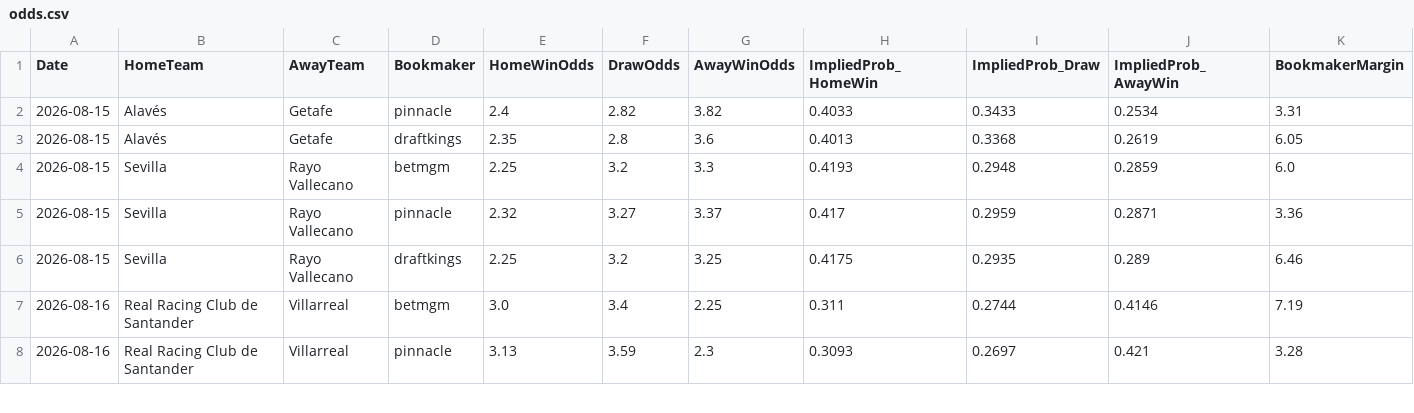
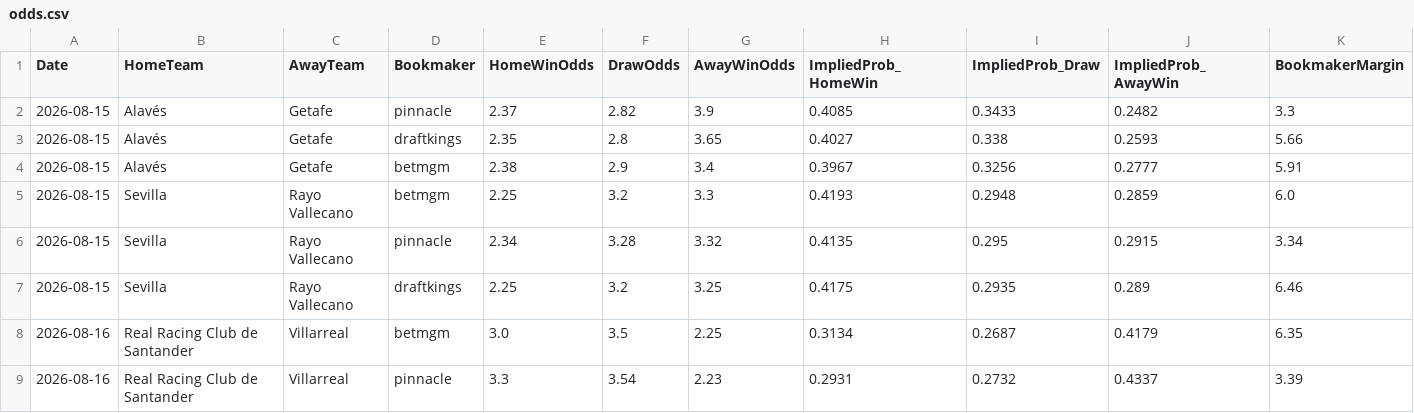
Before and after one commit to gmalbert/la-liga, a CSV file: data_files/raw/odds.csv, drawn as a sheet; only a part is shown; the diff covers the shown part only.

```diff
--- a/data_files/raw/odds.csv
+++ b/data_files/raw/odds.csv
@@ -1,8 +1,9 @@
 Date,HomeTeam,AwayTeam,Bookmaker,HomeWinOdds,DrawOdds,AwayWinOdds,ImpliedProb_HomeWin,ImpliedProb_Draw,ImpliedProb_AwayWin,BookmakerMargin
-2026-08-15,Alavés,Getafe,pinnacle,2.4,2.82,3.82,0.4033,0.3433,0.2534,3.31
-2026-08-15,Alavés,Getafe,draftkings,2.35,2.8,3.6,0.4013,0.3368,0.2619,6.05
+2026-08-15,Alavés,Getafe,pinnacle,2.37,2.82,3.9,0.4085,0.3433,0.2482,3.3
+2026-08-15,Alavés,Getafe,draftkings,2.35,2.8,3.65,0.4027,0.338,0.2593,5.66
+2026-08-15,Alavés,Getafe,betmgm,2.38,2.9,3.4,0.3967,0.3256,0.2777,5.91
 2026-08-15,Sevilla,Rayo Vallecano,betmgm,2.25,3.2,3.3,0.4193,0.2948,0.2859,6.0
-2026-08-15,Sevilla,Rayo Vallecano,pinnacle,2.32,3.27,3.37,0.417,0.2959,0.2871,3.36
+2026-08-15,Sevilla,Rayo Vallecano,pinnacle,2.34,3.28,3.32,0.4135,0.295,0.2915,3.34
 2026-08-15,Sevilla,Rayo Vallecano,draftkings,2.25,3.2,3.25,0.4175,0.2935,0.289,6.46
-2026-08-16,Real Racing Club de Santander,Villarreal,betmgm,3.0,3.4,2.25,0.311,0.2744,0.4146,7.19
-2026-08-16,Real Racing Club de Santander,Villarreal,pinnacle,3.13,3.59,2.3,0.3093,0.2697,0.421,3.28
+2026-08-16,Real Racing Club de Santander,Villarreal,betmgm,3.0,3.5,2.25,0.3134,0.2687,0.4179,6.35
+2026-08-16,Real Racing Club de Santander,Villarreal,pinnacle,3.3,3.54,2.23,0.2931,0.2732,0.4337,3.39
```
Also changed, not shown: 1 added row and 39 edited cells elsewhere in this file, data_files/raw/match_weather.csv, models/poisson_strengths.csv, 3 other files.
